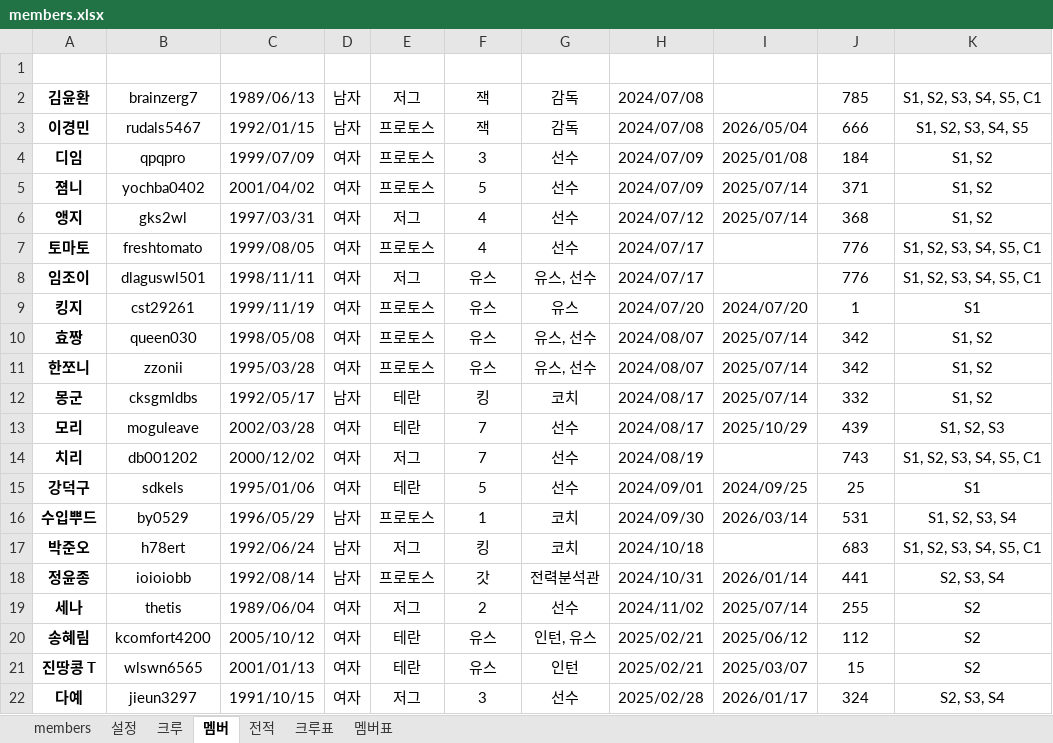
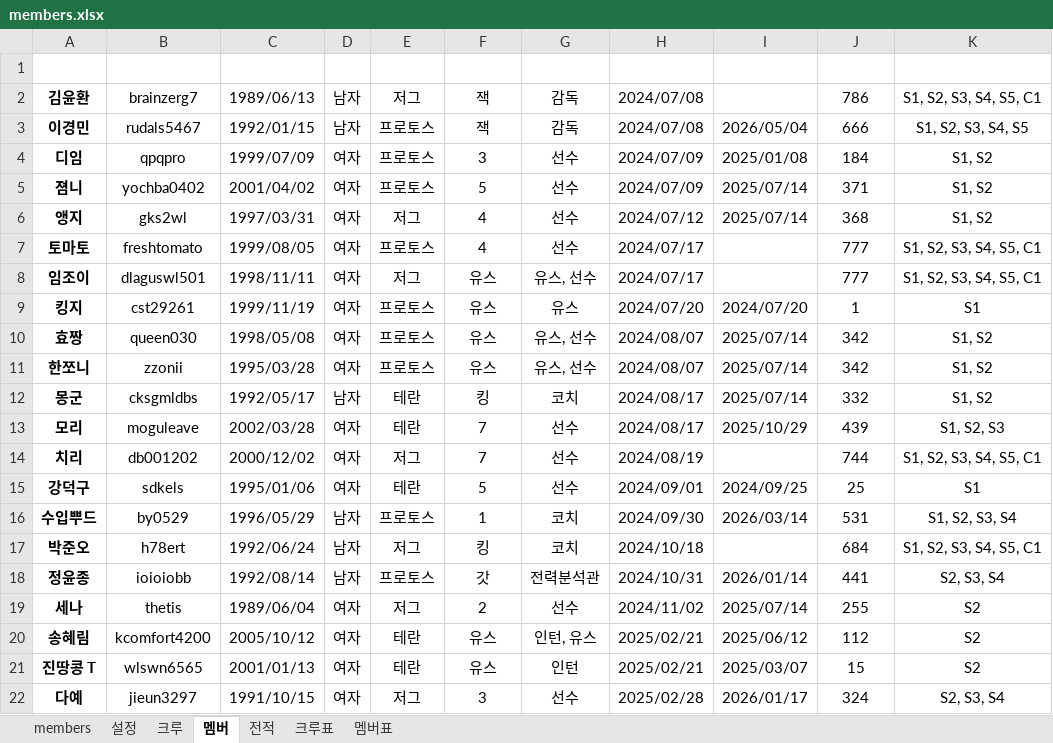
Before and after one commit to ststats/staruniv, an Excel workbook: data/members.xlsx, sheet 멤버, drawn as a sheet; only a part is shown; values as stored, in another font and other column widths than the file's, no borders; table styles not drawn; the diff covers the shown part only; the diff names each change by its address in the sheet, - before the commit and + after, or states it on an @@ line.

```diff
--- a/data/members.xlsx (sheet 멤버)
+++ b/data/members.xlsx (sheet 멤버)
-J2 (활동 기간): 785
+J2 (활동 기간): 786
-J7:J8 (활동 기간): 776
+J7:J8 (활동 기간): 777
-J14 (활동 기간): 743
+J14 (활동 기간): 744
-J17 (활동 기간): 683
+J17 (활동 기간): 684
```
Also changed, not shown: 16 edited cells elsewhere in this sheet, sheet 크루, sheet members, sheet 설정.
